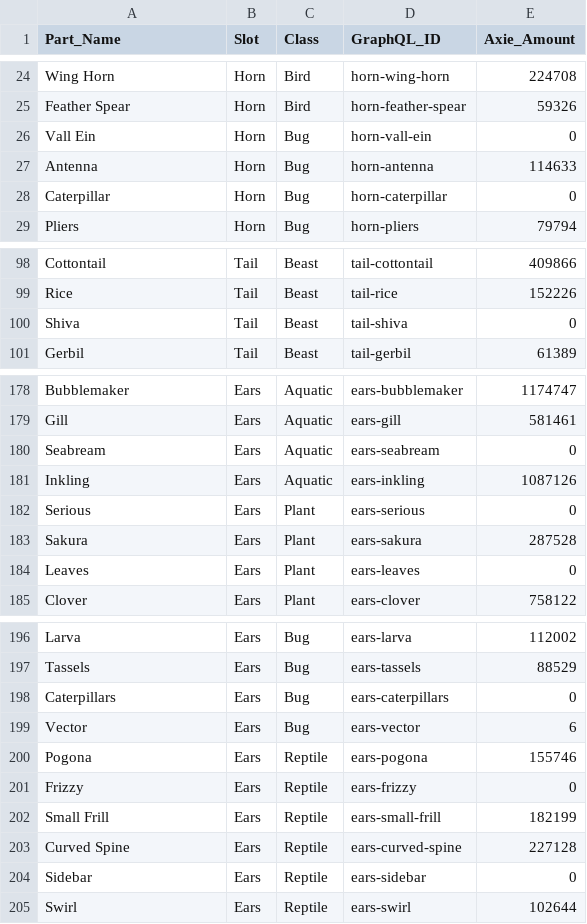
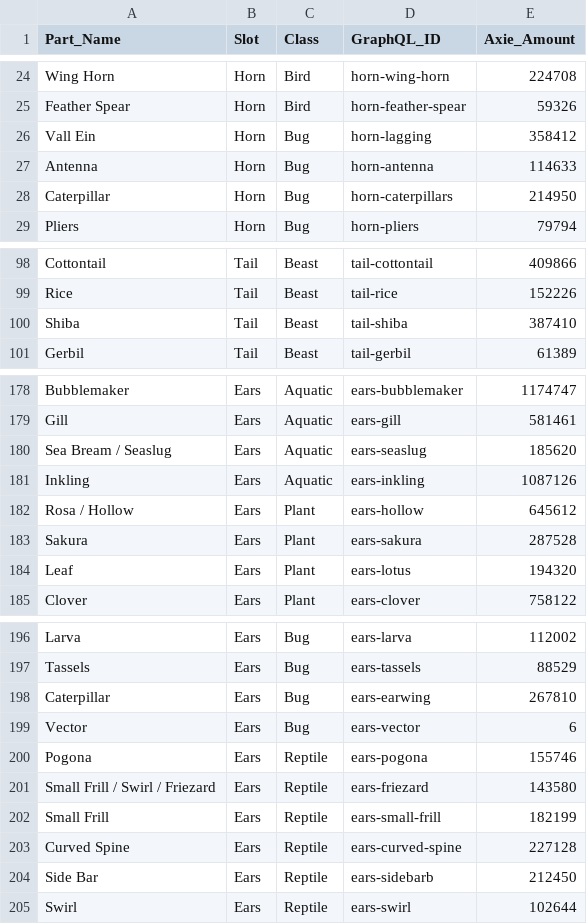
Before and after one commit to MediaePsychonaut/lunacian_card_wars, a CSV file: assets/data/axie_part_stats_and_floops.csv, drawn as a sheet; only a part is shown, gaps mark what is left out; the diff covers the shown part only.

Commit message:
feat(census): Cycle 11.9 refactor - candidate resolution engine & 4-column permutation matrix [PROMOTION GRANTED]
- Dynamic candidate resolution (candidateSlugs) curing the 20 historical on-chain slug anomalies
- assets/data/axie_part_stats_and_floops.csv updated with 204 verified parts (205 lines)
- assets/data/mouth_tail_permutation_floops.csv expanded to 4 columns (permutation_mouth_tail,Axie_amount,Permutation_Type,Permutation_class) with exactly 288 permutations (289 lines)
- Cured 16 mouth-tail cascading permutation holes (mouth-nut-cracker__tail-shiba: 387,410; mouth-pincer__tail-shiba: 24,890)
- test/census_data_integrity_test.dart updated with 6 comprehensive integrity tests
- 35/35 test suite passing, 0 analyzer issues, zero code in LatiCore

```diff
--- a/assets/data/axie_part_stats_and_floops.csv
+++ b/assets/data/axie_part_stats_and_floops.csv
@@ -25,5 +25,5 @@ Wing Horn,Horn,Bird,horn-wing-horn,224708
 Feather Spear,Horn,Bird,horn-feather-spear,59326
-Vall Ein,Horn,Bug,horn-vall-ein,0
+Vall Ein,Horn,Bug,horn-lagging,358412
 Antenna,Horn,Bug,horn-antenna,114633
-Caterpillar,Horn,Bug,horn-caterpillar,0
+Caterpillar,Horn,Bug,horn-caterpillars,214950
 Pliers,Horn,Bug,horn-pliers,79794
@@ -99,3 +99,3 @@ Cottontail,Tail,Beast,tail-cottontail,409866
 Rice,Tail,Beast,tail-rice,152226
-Shiva,Tail,Beast,tail-shiva,0
+Shiba,Tail,Beast,tail-shiba,387410
 Gerbil,Tail,Beast,tail-gerbil,61389
@@ -179,7 +179,7 @@ Bubblemaker,Ears,Aquatic,ears-bubblemaker,1174747
 Gill,Ears,Aquatic,ears-gill,581461
-Seabream,Ears,Aquatic,ears-seabream,0
+Sea Bream / Seaslug,Ears,Aquatic,ears-seaslug,185620
 Inkling,Ears,Aquatic,ears-inkling,1087126
-Serious,Ears,Plant,ears-serious,0
+Rosa / Hollow,Ears,Plant,ears-hollow,645612
 Sakura,Ears,Plant,ears-sakura,287528
-Leaves,Ears,Plant,ears-leaves,0
+Leaf,Ears,Plant,ears-lotus,194320
 Clover,Ears,Plant,ears-clover,758122
@@ -197,9 +197,9 @@ Larva,Ears,Bug,ears-larva,112002
 Tassels,Ears,Bug,ears-tassels,88529
-Caterpillars,Ears,Bug,ears-caterpillars,0
+Caterpillar,Ears,Bug,ears-earwing,267810
 Vector,Ears,Bug,ears-vector,6
 Pogona,Ears,Reptile,ears-pogona,155746
-Frizzy,Ears,Reptile,ears-frizzy,0
+Small Frill / Swirl / Friezard,Ears,Reptile,ears-friezard,143580
 Small Frill,Ears,Reptile,ears-small-frill,182199
 Curved Spine,Ears,Reptile,ears-curved-spine,227128
-Sidebar,Ears,Reptile,ears-sidebar,0
+Side Bar,Ears,Reptile,ears-sidebarb,212450
 Swirl,Ears,Reptile,ears-swirl,102644
```
Also changed, not shown: 5 added rows, 5 removed rows and 16 edited cells elsewhere in this file, assets/data/mouth_tail_permutation_floops.csv, 5 other files.
